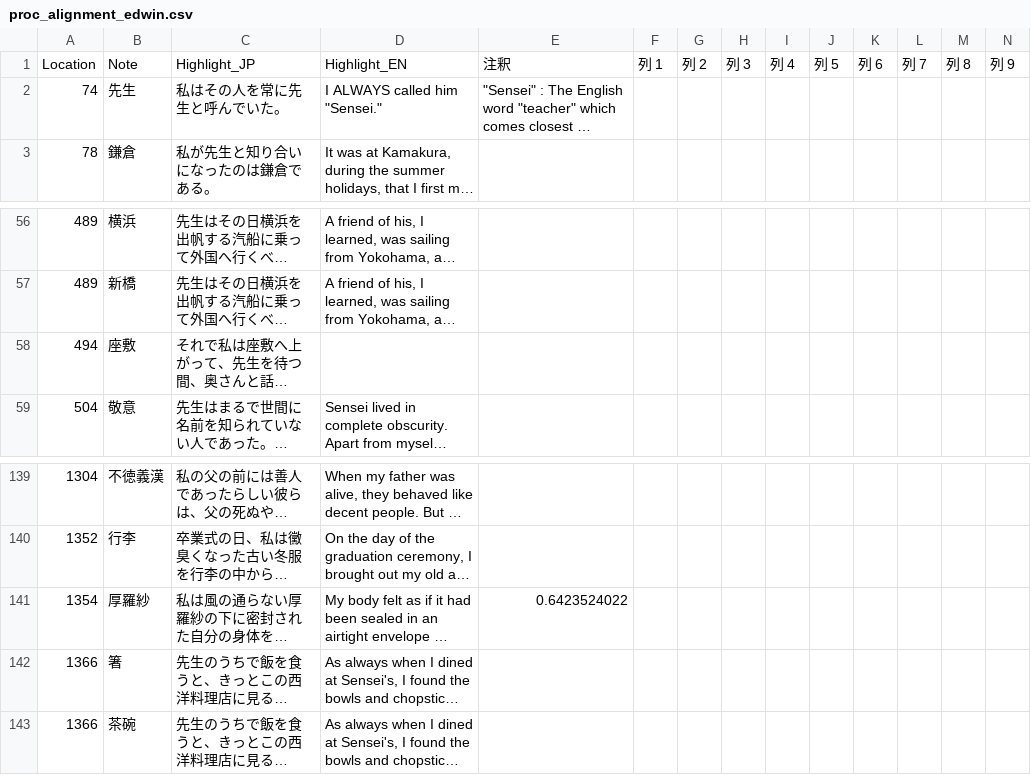
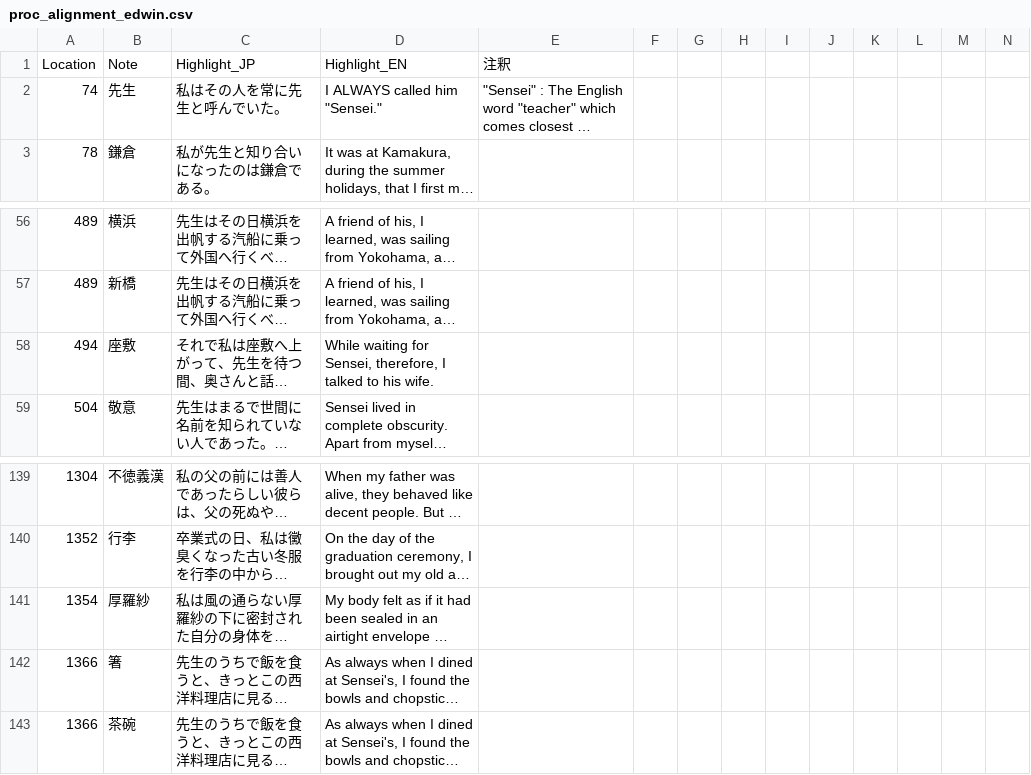
Before and after one commit to zawa-kun/senior-thesis-tools, a CSV file: data/processed/proc_alignment_edwin.csv, drawn as a sheet; only a part is shown, gaps mark what is left out; long unchanged cells end in …; removed rows and columns are numbered as before the commit, all else as after; rows hold the shown columns only; the diff names each change by its address in the sheet, - before the commit and + after, or states it on an @@ line.

Commit message:
fix

```diff
--- a/data/processed/proc_alignment_edwin.csv
+++ b/data/processed/proc_alignment_edwin.csv
-row 1: Location | Note | Highlight_JP | Highlight_EN | 注釈 | 列 1 | 列 2 | 列 3 | 列 4 | 列 5 | 列 6 | 列 7 | 列 8 | 列 9
+row 1: Location | Note | Highlight_JP | Highlight_EN | 注釈
-D58: (empty)
+D58: While waiting for Sensei, therefore, I talked to his wife.
-E141: 0.6423524022
+E141: (empty)
```
